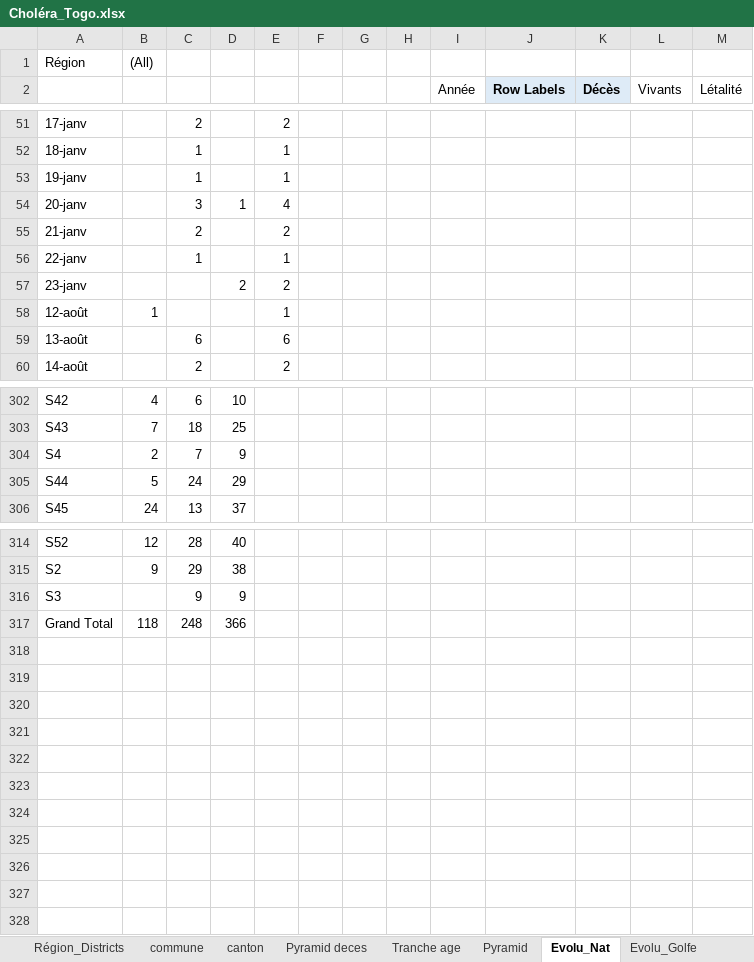
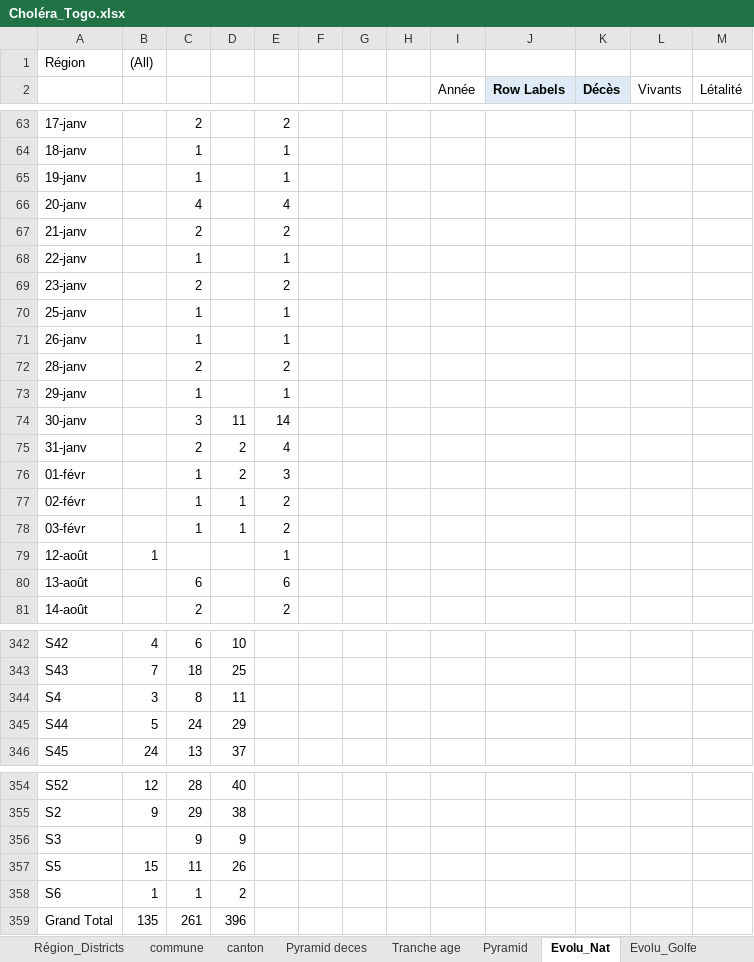
Before and after one commit to richareskodata/Togo-Heath-Data-Dashbord, an Excel workbook: data/Choléra_Togo.xlsx, sheet Evolu_Nat, drawn as a sheet; only a part is shown, gaps mark what is left out; values as stored, in another font and other column widths than the file's, no borders; charts and pictures not drawn; removed rows and columns are numbered as before the commit, all else as after; the diff covers the shown part only; the diff names each change by its address in the sheet, - before the commit and + after, or states it on an @@ line.

```diff
--- a/data/Choléra_Togo.xlsx (sheet Evolu_Nat)
+++ b/data/Choléra_Togo.xlsx (sheet Evolu_Nat)
-C66: 3
+C66: 4
-D66: 1
+D66: (empty)
-C69: (empty)
+C69: 2
-D69: 2
+D69: (empty)
+row 70: 25-janv |  | 1 |  | 1
+row 71: 26-janv |  | 1 |  | 1
+row 72: 28-janv |  | 2 |  | 2
+row 73: 29-janv |  | 1 |  | 1
+row 74: 30-janv |  | 3 | 11 | 14
+row 75: 31-janv |  | 2 | 2 | 4
+row 76: 01-févr |  | 1 | 2 | 3
+row 77: 02-févr |  | 1 | 1 | 2
+row 78: 03-févr |  | 1 | 1 | 2
-row 304: S4 | 2 | 7 | 9
+row 344: S4 | 3 | 8 | 11
-row 317: Grand Total | 118 | 248 | 366
+row 357: S5 | 15 | 11 | 26
+row 358: S6 | 1 | 1 | 2
+row 359: Grand Total | 135 | 261 | 396
```
Also changed, not shown: other rows of this sheet, sheet Liste Linéaire_Togo, sheet Evolu_Agoe, sheet Pyramid deces, sheet Tranche age, sheet Région_Districts, sheet Pyramid, 6 more sheets, formulas that keep their value, charts or pictures.
